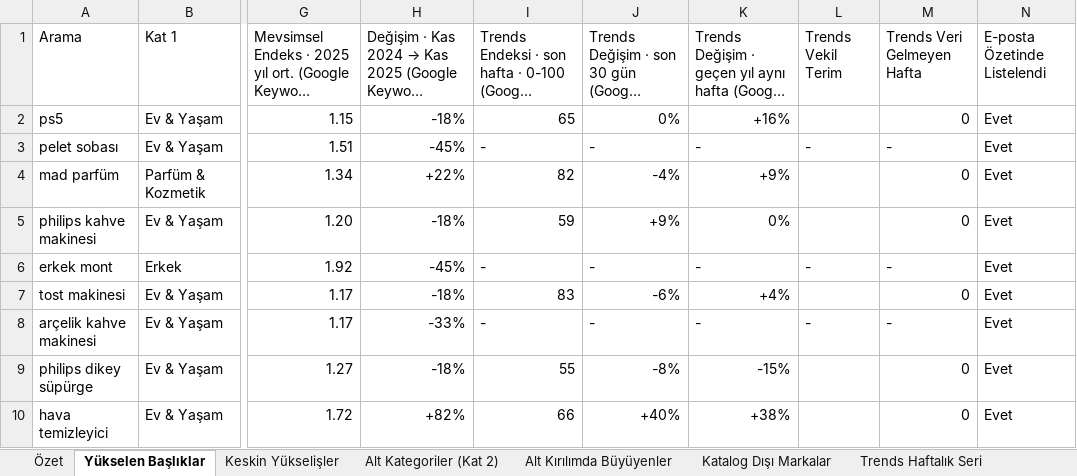
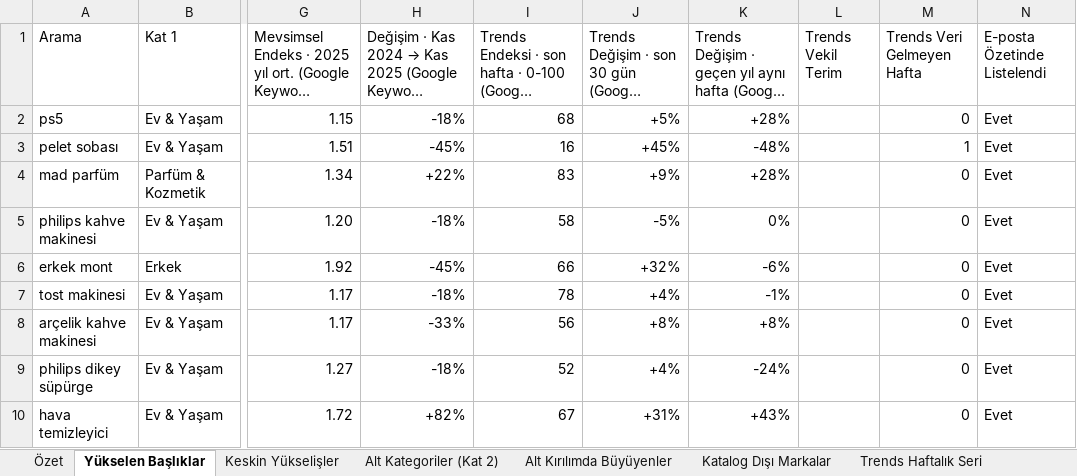
Before and after one commit to inbound-seo/ozdilek-sezon-ozeti-eyl-2026, an Excel workbook: kasim/ozdilekteyim-kasim-2026-arama-talebi.xlsx, sheet Yükselen Başlıklar, drawn as a sheet; only a part is shown, gaps mark what is left out; long unchanged cells end in …; values as stored, in another font and other column widths than the file's, no cell formats; the diff covers the shown part only; the diff names each change by its address in the sheet, - before the commit and + after, or states it on an @@ line.

```diff
--- a/kasim/ozdilekteyim-kasim-2026-arama-talebi.xlsx (sheet Yükselen Başlıklar)
+++ b/kasim/ozdilekteyim-kasim-2026-arama-talebi.xlsx (sheet Yükselen Başlıklar)
-I2: 65
+I2: 68
-J2: 0%
+J2: +5%
-K2: +16%
+K2: +28%
-I3: -
+I3: 16
-J3: -
+J3: +45%
-K3: -
+K3: -48%
-L3 (Trends Vekil Terim): -
+L3 (Trends Vekil Terim): (empty)
-M3 (Trends Veri Gelmeyen Hafta): -
+M3 (Trends Veri Gelmeyen Hafta): 1
-I4: 82
+I4: 83
-J4: -4%
+J4: +9%
-K4: +9%
+K4: +28%
-I5: 59
+I5: 58
-J5: +9%
+J5: -5%
-I6: -
+I6: 66
-J6: -
+J6: +32%
-K6: -
+K6: -6%
-L6 (Trends Vekil Terim): -
+L6 (Trends Vekil Terim): (empty)
-M6 (Trends Veri Gelmeyen Hafta): -
+M6 (Trends Veri Gelmeyen Hafta): 0
-I7: 83
+I7: 78
-J7: -6%
+J7: +4%
-K7: +4%
+K7: -1%
-I8: -
+I8: 56
-J8: -
+J8: +8%
-K8: -
+K8: +8%
-L8 (Trends Vekil Terim): -
+L8 (Trends Vekil Terim): (empty)
-M8 (Trends Veri Gelmeyen Hafta): -
+M8 (Trends Veri Gelmeyen Hafta): 0
-I9: 55
+I9: 52
-J9: -8%
+J9: +4%
-K9: -15%
+K9: -24%
-I10: 66
+I10: 67
-J10: +40%
+J10: +31%
-K10: +38%
+K10: +43%
```
Also changed, not shown: 720 edited cells elsewhere in this sheet, sheet Trends Haftalık Seri, sheet Özet, cell formats, agustos/ozdilekteyim-agustos-2026-arama-talebi.xlsx, aralik/ozdilekteyim-aralik-2026-arama-talebi.xlsx, 12 other files.
